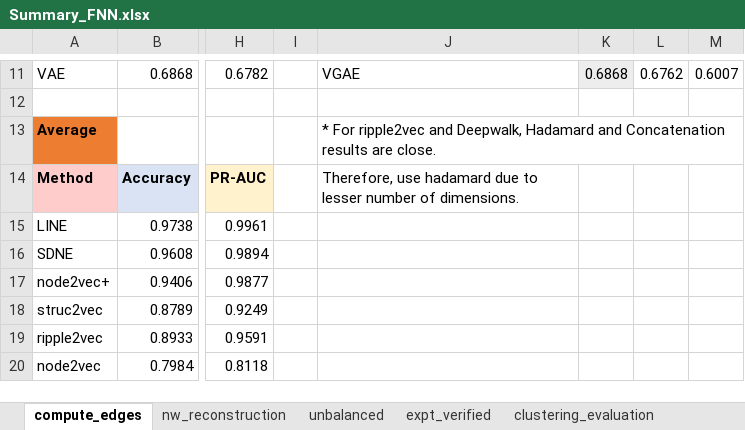
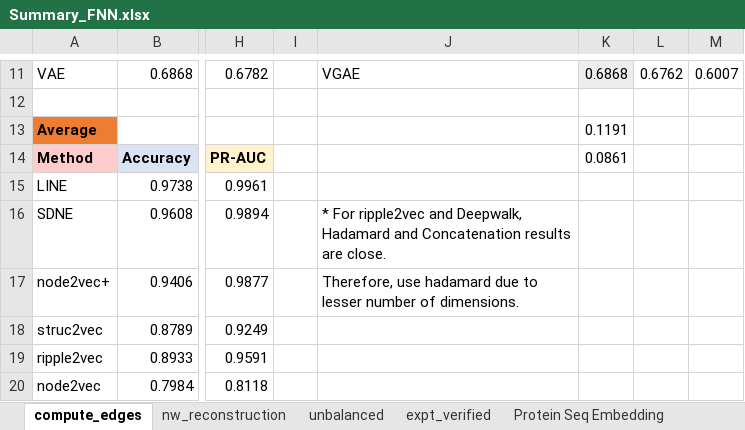
Before and after one commit to tengann/IAV_PPI_Graph_Embedding_Review, an Excel workbook: results/Summary_FNN.xlsx, sheet compute_edges, drawn as a sheet; only a part is shown, gaps mark what is left out; values as stored, in another font and other column widths than the file's, no borders; charts and pictures not drawn; the diff names each change by its address in the sheet, - before the commit and + after, or states it on an @@ line.

```diff
--- a/results/Summary_FNN.xlsx (sheet compute_edges)
+++ b/results/Summary_FNN.xlsx (sheet compute_edges)
+sheet tab: Protein Seq Embedding
-J13: * For ripple2vec and Deepwalk, Hadamard and Concatenation results are close.
+J13: (empty)
-K13: (empty)
+K13: 0.1191
-J14: Therefore, use hadamard due to lesser number of dimensions.
+J14: (empty)
-K14: (empty)
+K14: 0.0861
-J16: (empty)
+J16: * For ripple2vec and Deepwalk, Hadamard and Concatenation results are close.
-J17: (empty)
+J17: Therefore, use hadamard due to lesser number of dimensions.
```
Also changed, not shown: sheet expt_verified, charts or pictures, 4 other files.
